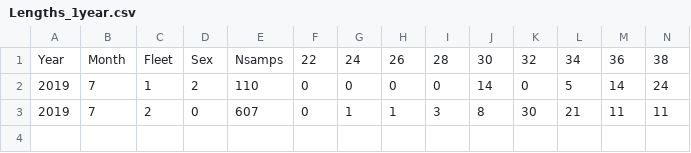
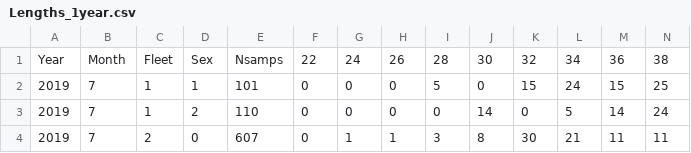
Before and after one commit to shcaba/SS-DL-tool, a CSV file: Example data files/Lengths_1year.csv, drawn as a sheet; only a part is shown; rows hold the shown columns only; the diff names each change by its address in the sheet, - before the commit and + after, or states it on an @@ line.

```diff
--- a/Example data files/Lengths_1year.csv
+++ b/Example data files/Lengths_1year.csv
+row 2: 2019 | 7 | 1 | 1 | 101 | 0 | 0 | 0 | 5 | 0 | 15 | 24 | 15 | 25
```
Also changed, not shown: 4 other files.
